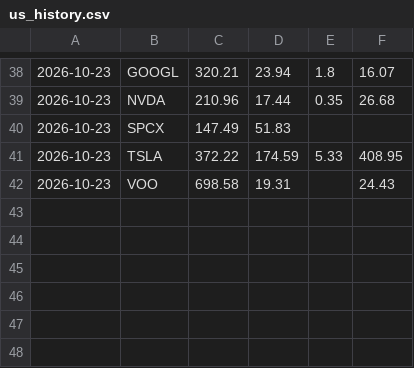
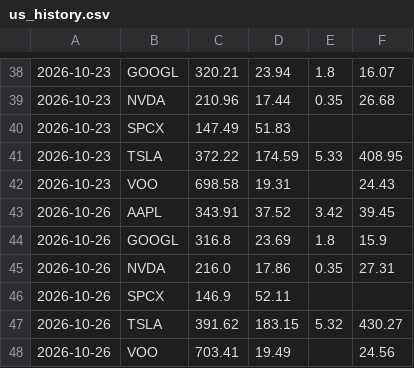
Before and after one commit to chaper123/market-data, a CSV file: data/valuation/us_history.csv, drawn as a sheet; only a part is shown, gaps mark what is left out.

```diff
--- a/data/valuation/us_history.csv
+++ b/data/valuation/us_history.csv
@@ -42 +42,7 @@
 2026-10-23,VOO,698.58,19.31,,24.43
+2026-10-26,AAPL,343.91,37.52,3.42,39.45
+2026-10-26,GOOGL,316.8,23.69,1.8,15.9
+2026-10-26,NVDA,216.0,17.86,0.35,27.31
+2026-10-26,SPCX,146.9,52.11,,
+2026-10-26,TSLA,391.62,183.15,5.32,430.27
+2026-10-26,VOO,703.41,19.49,,24.56
```
Also changed, not shown: data/macro/DXY.csv, data/macro/IXIC.csv, 30 other files.
